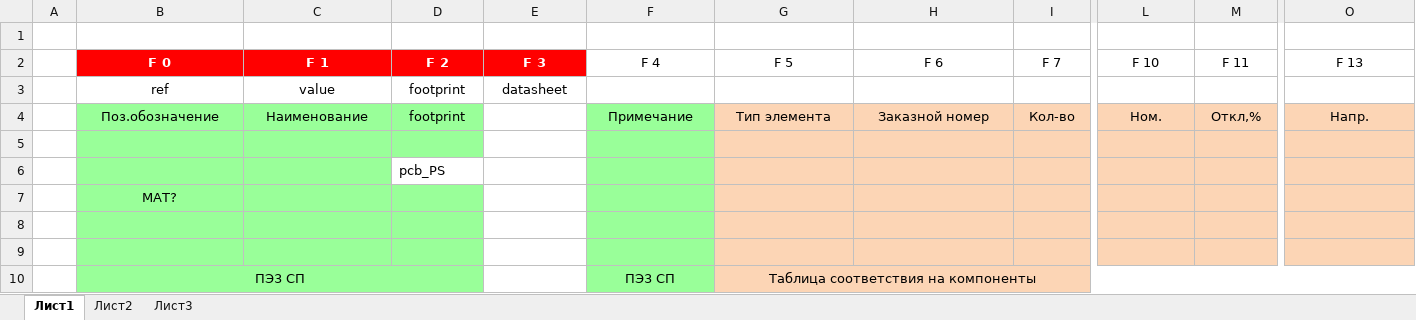
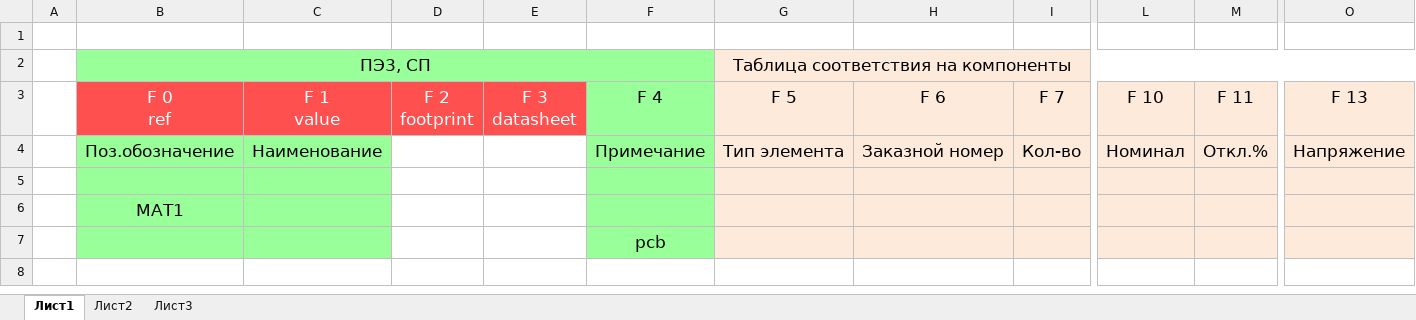
Before and after one commit to shagindl/KiField, an Excel workbook: vs/kifield/Debug/KiCAD_Fields.xlsx, sheet Лист1, drawn as a sheet; only a part is shown, gaps mark what is left out; values as stored, in another font and other column widths than the file's, no borders; removed rows and columns are numbered as before the commit, all else as after; rows hold the shown columns only; ↵ is a line break in a cell; the diff covers the shown part only; the diff names each change by its address in the sheet, - before the commit and + after, or states it on an @@ line.

```diff
--- a/vs/kifield/Debug/KiCAD_Fields.xlsx (sheet Лист1)
+++ b/vs/kifield/Debug/KiCAD_Fields.xlsx (sheet Лист1)
+row 2:  | ПЭ3, СП |  |  |  |  | Таблица соответствия на компоненты
-B3: F 0
+B3: F 0 ↵ ref
@@ B3:O3 text size: larger @@
@@ B3:E3 fill: #FF0000 → #FF5050, bold: on → off @@
-C3: F 1
+C3: F 1 ↵ value
-D3: F 2
+D3: F 2 ↵ footprint
-E3: F 3
+E3: F 3 ↵ datasheet
-F3 fill: none
+F3 fill: #99FF99
-G3:O3 fill: none
+G3:O3 fill: #FDEADA
-row 3:  | ref | value | footprint | datasheet
@@ B4:C4 text size: larger @@
-D4 (F 2 footprint): footprint
+D4 (F 2 footprint): (empty)
-D4:D5 fill: #99FF99
+D4:D5 fill: none
@@ F4:O4 text size: larger @@
-G4:O5 fill: #FCD5B5
+G4:O5 fill: #FDEADA
-L4 (F 10): Ном.
+L4 (F 10): Номинал
-M4 (F 11): Откл,%
+M4 (F 11): Откл.%
-O4 (F 13): Напр.
+O4 (F 13): Напряжение
-row 6:  |  |  | pcb_PS
-B6 (F 0 ref): MAT?
+B6 (F 0 ref): MAT1
@@ B6 text size: larger @@
-D6:D7 fill: #99FF99
+D6:D7 fill: none
-G6:O7 fill: #FCD5B5
+G6:O7 fill: #FDEADA
-F7 (F 4): (empty)
+F7 (F 4): pcb
-row 9: (empty)
-row 10:  | ПЭ3 СП |  |  |  | ПЭ3 СП | Таблица соответствия на компоненты
```
Also changed, not shown: cell formats elsewhere in this sheet, 22 other files.
